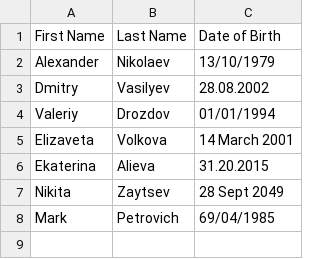
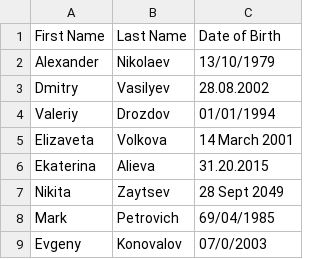
Before and after one commit to Andrey-Kachow/PadavanPy, a CSV file: src/c/sample_projects/users_data_base/sample_input.csv, drawn as a sheet.

Commit message:
Added edgy data point to users_database_project

```diff
--- a/src/c/sample_projects/users_data_base/sample_input.csv
+++ b/src/c/sample_projects/users_data_base/sample_input.csv
@@ -8 +8,2 @@ Nikita,Zaytsev,28 Sept 2049
 Mark,Petrovich,69/04/1985
+Evgeny,Konovalov,07/0/2003
```
